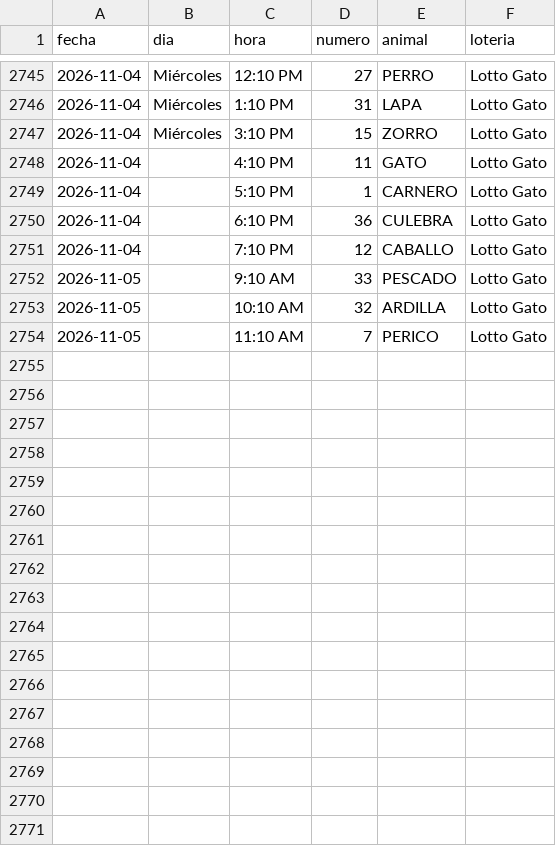
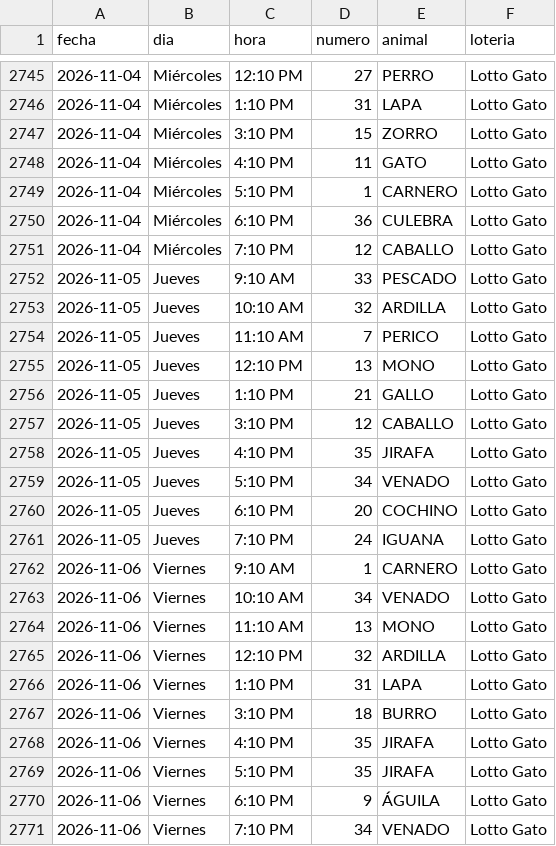
Before and after one commit to victorcsp22-star/sniper-ruletas, a CSV file: lotto_gato.csv, drawn as a sheet; only a part is shown, gaps mark what is left out.

```diff
--- a/lotto_gato.csv
+++ b/lotto_gato.csv
@@ -2747,8 +2747,25 @@ fecha,dia,hora,numero,animal,loteria
 2026-11-04,Miércoles,3:10 PM,15,ZORRO,Lotto Gato
-2026-11-04,,4:10 PM,11,GATO,Lotto Gato
-2026-11-04,,5:10 PM,1,CARNERO,Lotto Gato
-2026-11-04,,6:10 PM,36,CULEBRA,Lotto Gato
-2026-11-04,,7:10 PM,12,CABALLO,Lotto Gato
-2026-11-05,,9:10 AM,33,PESCADO,Lotto Gato
-2026-11-05,,10:10 AM,32,ARDILLA,Lotto Gato
-2026-11-05,,11:10 AM,7,PERICO,Lotto Gato
+2026-11-04,Miércoles,4:10 PM,11,GATO,Lotto Gato
+2026-11-04,Miércoles,5:10 PM,1,CARNERO,Lotto Gato
+2026-11-04,Miércoles,6:10 PM,36,CULEBRA,Lotto Gato
+2026-11-04,Miércoles,7:10 PM,12,CABALLO,Lotto Gato
+2026-11-05,Jueves,9:10 AM,33,PESCADO,Lotto Gato
+2026-11-05,Jueves,10:10 AM,32,ARDILLA,Lotto Gato
+2026-11-05,Jueves,11:10 AM,7,PERICO,Lotto Gato
+2026-11-05,Jueves,12:10 PM,13,MONO,Lotto Gato
+2026-11-05,Jueves,1:10 PM,21,GALLO,Lotto Gato
+2026-11-05,Jueves,3:10 PM,12,CABALLO,Lotto Gato
+2026-11-05,Jueves,4:10 PM,35,JIRAFA,Lotto Gato
+2026-11-05,Jueves,5:10 PM,34,VENADO,Lotto Gato
+2026-11-05,Jueves,6:10 PM,20,COCHINO,Lotto Gato
+2026-11-05,Jueves,7:10 PM,24,IGUANA,Lotto Gato
+2026-11-06,Viernes,9:10 AM,1,CARNERO,Lotto Gato
+2026-11-06,Viernes,10:10 AM,34,VENADO,Lotto Gato
+2026-11-06,Viernes,11:10 AM,13,MONO,Lotto Gato
+2026-11-06,Viernes,12:10 PM,32,ARDILLA,Lotto Gato
+2026-11-06,Viernes,1:10 PM,31,LAPA,Lotto Gato
+2026-11-06,Viernes,3:10 PM,18,BURRO,Lotto Gato
+2026-11-06,Viernes,4:10 PM,35,JIRAFA,Lotto Gato
+2026-11-06,Viernes,5:10 PM,35,JIRAFA,Lotto Gato
+2026-11-06,Viernes,6:10 PM,9,ÁGUILA,Lotto Gato
+2026-11-06,Viernes,7:10 PM,34,VENADO,Lotto Gato
```
Also changed, not shown: gatazo.csv, mega_animal_40.csv, 34 other files.
